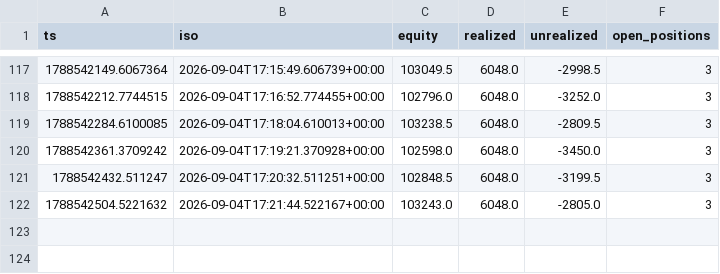
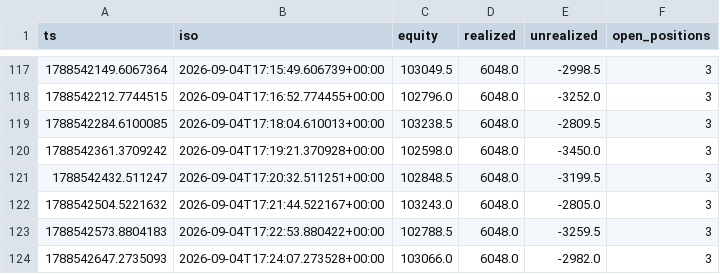
Before and after one commit to mtoenail/Worca, a CSV file: results/submission/shadow_equity.csv, drawn as a sheet; only a part is shown, gaps mark what is left out; the diff names each change by its address in the sheet, - before the commit and + after, or states it on an @@ line.

```diff
--- a/results/submission/shadow_equity.csv
+++ b/results/submission/shadow_equity.csv
+row 123: 1788542573.8804183 | 2026-09-04T17:22:53.880422+00:00 | 102788.5 | 6048.0 | -3259.5 | 3
+row 124: 1788542647.2735093 | 2026-09-04T17:24:07.273528+00:00 | 103066.0 | 6048.0 | -2982.0 | 3
```
Also changed, not shown: 3 other files.
